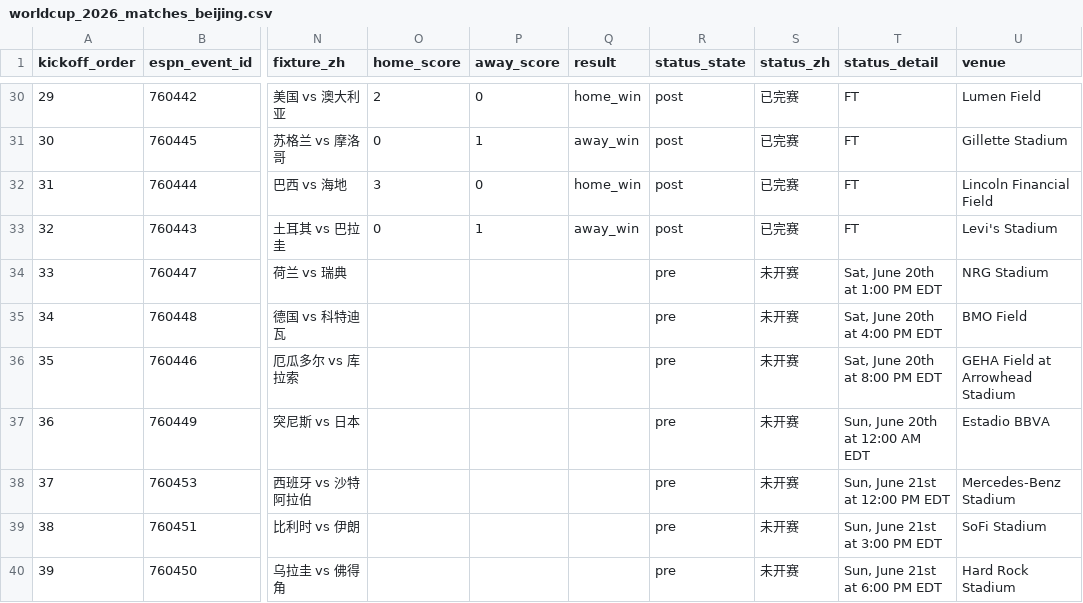
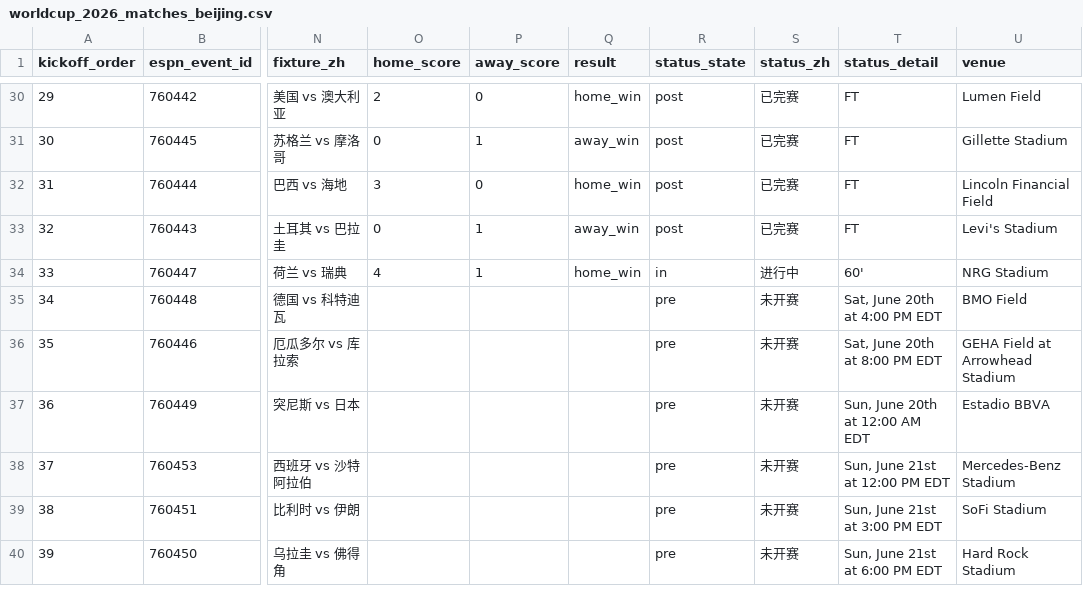
Before and after one commit to quwang86-debug/worldcup-jingcai, a CSV file: data/worldcup_2026_matches_beijing.csv, drawn as a sheet; only a part is shown, gaps mark what is left out; the diff names each change by its address in the sheet, - before the commit and + after, or states it on an @@ line.

```diff
--- a/data/worldcup_2026_matches_beijing.csv
+++ b/data/worldcup_2026_matches_beijing.csv
-O34 (home_score): (empty)
+O34 (home_score): 4
-P34 (away_score): (empty)
+P34 (away_score): 1
-Q34 (result): (empty)
+Q34 (result): home_win
-R34 (status_state): pre
+R34 (status_state): in
-S34 (status_zh): 未开赛
+S34 (status_zh): 进行中
-T34 (status_detail): Sat, June 20th at 1:00 PM EDT
+T34 (status_detail): 60'
```
Also changed, not shown: 3 other files.
